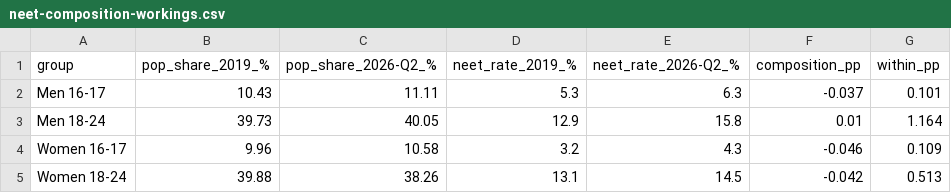
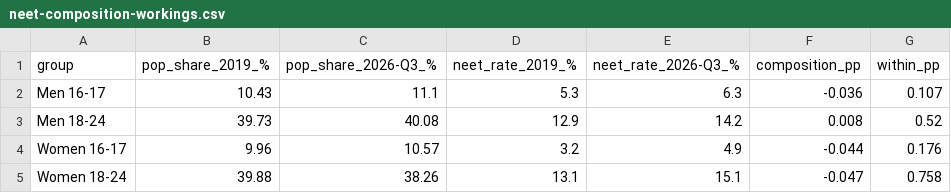
Before and after one commit to Emily-coding/ukmacro, a CSV file: data/labour-markets/neet-composition-workings.csv, drawn as a sheet.

```diff
--- a/data/labour-markets/neet-composition-workings.csv
+++ b/data/labour-markets/neet-composition-workings.csv
@@ -1,5 +1,5 @@
-group,pop_share_2019_%,pop_share_2026-Q2_%,neet_rate_2019_%,neet_rate_2026-Q2_%,composition_pp,within_pp
-Men 16-17,10.43,11.11,5.3,6.3,-0.037,0.101
-Men 18-24,39.73,40.05,12.9,15.8,0.01,1.164
-Women 16-17,9.96,10.58,3.2,4.3,-0.046,0.109
-Women 18-24,39.88,38.26,13.1,14.5,-0.042,0.513
+group,pop_share_2019_%,pop_share_2026-Q3_%,neet_rate_2019_%,neet_rate_2026-Q3_%,composition_pp,within_pp
+Men 16-17,10.43,11.1,5.3,6.3,-0.036,0.107
+Men 18-24,39.73,40.08,12.9,14.2,0.008,0.52
+Women 16-17,9.96,10.57,3.2,4.9,-0.044,0.176
+Women 18-24,39.88,38.26,13.1,15.1,-0.047,0.758
```
Also changed, not shown: 6 other files.
